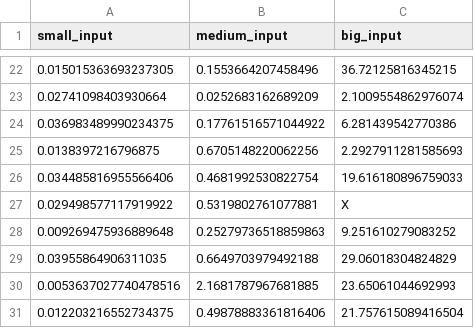
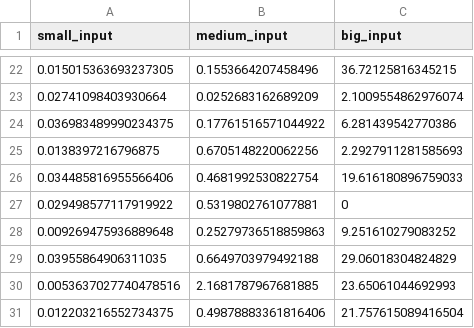
Before and after one commit to wgola/computional-intelligence-exercises, a CSV file: project1/ga_times.csv, drawn as a sheet; only a part is shown, gaps mark what is left out.

Commit message:
project1 - calculated avg time

```diff
--- a/project1/ga_times.csv
+++ b/project1/ga_times.csv
@@ -26,3 +26,3 @@ small_input,medium_input,big_input
 0.034485816955566406,0.4681992530822754,19.616180896759033
-0.029498577117919922,0.5319802761077881,X
+0.029498577117919922,0.5319802761077881,0
 0.009269475936889648,0.25279736518859863,9.251610279083252
```
Also changed, not shown: 1 other file.
